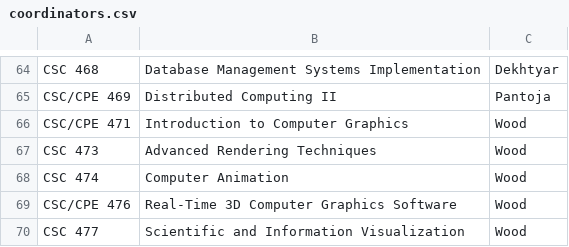
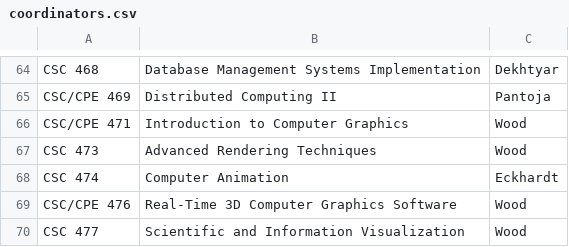
Before and after one commit to jbclements/csse-scheduling, a CSV file: csse-scheduling/coordinators.csv, drawn as a sheet; only a part is shown, gaps mark what is left out.

Commit message:
474 -> Eckhardt

```diff
--- a/csse-scheduling/coordinators.csv
+++ b/csse-scheduling/coordinators.csv
@@ -67,3 +67,3 @@
 "CSC 473","Advanced Rendering Techniques","Wood"
-"CSC 474","Computer Animation","Wood"
+"CSC 474","Computer Animation","Eckhardt"
 "CSC/CPE 476","Real-Time 3D Computer Graphics Software","Wood"
```
